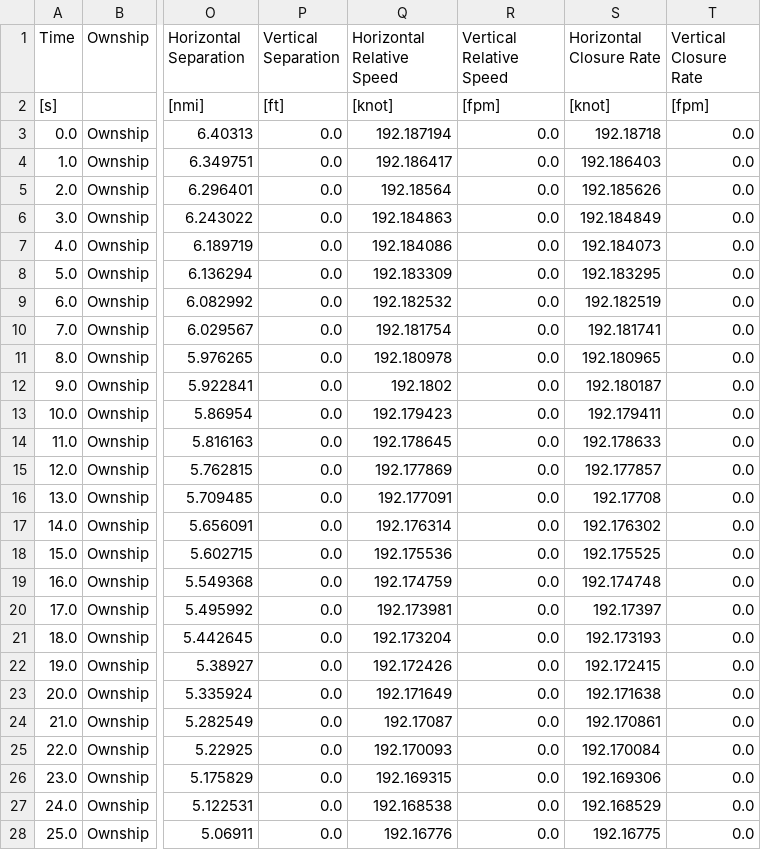
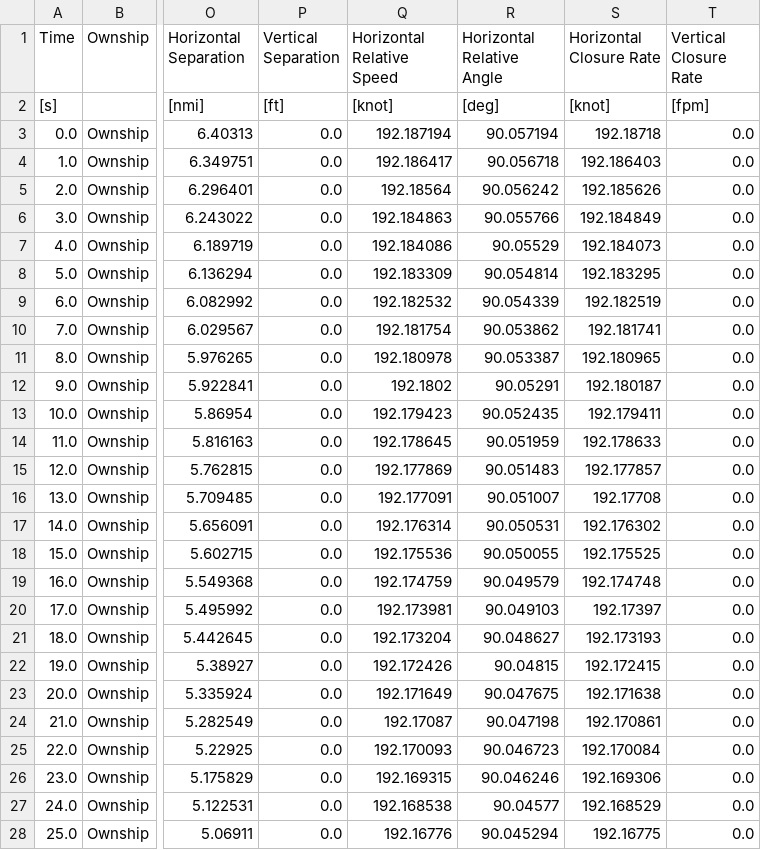
Before and after one commit to nasa/daidalus, a CSV file: Regression/gold/v2.0.4a/DO_365B_no_SUM/C0_0_120.csv, drawn as a sheet; only a part is shown, gaps mark what is left out; the diff covers the shown part only; the diff names each change by its address in the sheet, - before the commit and + after, or states it on an @@ line.

```diff
--- a/Regression/gold/v2.0.4a/DO_365B_no_SUM/C0_0_120.csv
+++ b/Regression/gold/v2.0.4a/DO_365B_no_SUM/C0_0_120.csv
-R1: Vertical Relative Speed
+R1: Horizontal Relative Angle
-R2 (Horizontal Relative Angle): [fpm]
+R2 (Horizontal Relative Angle): [deg]
-R3 (Horizontal Relative Angle): 0.0
+R3 (Horizontal Relative Angle): 90.057194
-R4 (Horizontal Relative Angle): 0.0
+R4 (Horizontal Relative Angle): 90.056718
-R5 (Horizontal Relative Angle): 0.0
+R5 (Horizontal Relative Angle): 90.056242
-R6 (Horizontal Relative Angle): 0.0
+R6 (Horizontal Relative Angle): 90.055766
-R7 (Horizontal Relative Angle): 0.0
+R7 (Horizontal Relative Angle): 90.05529
-R8 (Horizontal Relative Angle): 0.0
+R8 (Horizontal Relative Angle): 90.054814
-R9 (Horizontal Relative Angle): 0.0
+R9 (Horizontal Relative Angle): 90.054339
-R10 (Horizontal Relative Angle): 0.0
+R10 (Horizontal Relative Angle): 90.053862
-R11 (Horizontal Relative Angle): 0.0
+R11 (Horizontal Relative Angle): 90.053387
-R12 (Horizontal Relative Angle): 0.0
+R12 (Horizontal Relative Angle): 90.05291
-R13 (Horizontal Relative Angle): 0.0
+R13 (Horizontal Relative Angle): 90.052435
-R14 (Horizontal Relative Angle): 0.0
+R14 (Horizontal Relative Angle): 90.051959
-R15 (Horizontal Relative Angle): 0.0
+R15 (Horizontal Relative Angle): 90.051483
-R16 (Horizontal Relative Angle): 0.0
+R16 (Horizontal Relative Angle): 90.051007
-R17 (Horizontal Relative Angle): 0.0
+R17 (Horizontal Relative Angle): 90.050531
-R18 (Horizontal Relative Angle): 0.0
+R18 (Horizontal Relative Angle): 90.050055
-R19 (Horizontal Relative Angle): 0.0
+R19 (Horizontal Relative Angle): 90.049579
-R20 (Horizontal Relative Angle): 0.0
+R20 (Horizontal Relative Angle): 90.049103
-R21 (Horizontal Relative Angle): 0.0
+R21 (Horizontal Relative Angle): 90.048627
-R22 (Horizontal Relative Angle): 0.0
+R22 (Horizontal Relative Angle): 90.04815
-R23 (Horizontal Relative Angle): 0.0
+R23 (Horizontal Relative Angle): 90.047675
-R24 (Horizontal Relative Angle): 0.0
+R24 (Horizontal Relative Angle): 90.047198
-R25 (Horizontal Relative Angle): 0.0
+R25 (Horizontal Relative Angle): 90.046723
-R26 (Horizontal Relative Angle): 0.0
+R26 (Horizontal Relative Angle): 90.046246
-R27 (Horizontal Relative Angle): 0.0
+R27 (Horizontal Relative Angle): 90.04577
-R28 (Horizontal Relative Angle): 0.0
+R28 (Horizontal Relative Angle): 90.045294
```
Also changed, not shown: 95 edited cells elsewhere in this file, Regression/gold/v2.0.4a/DO_365B_SUM/H1_SUM.csv, Regression/gold/v2.0.4a/DO_365B_no_SUM/C1_0_120.csv, 10 other files.
